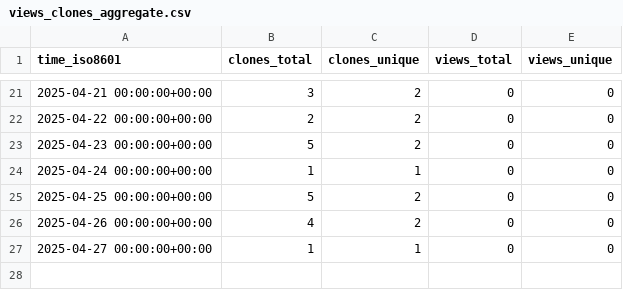
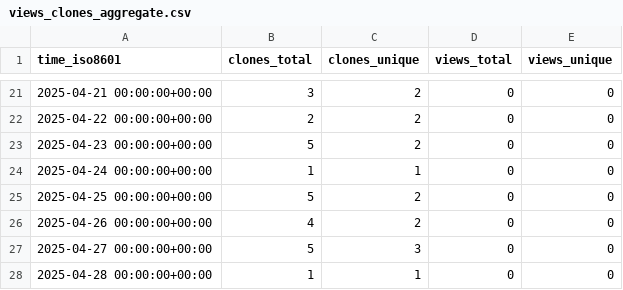
Before and after one commit to stablecaps/ice-cat-wrangler, a CSV file: stablecaps/ice-cat-wrangler/ghrs-data/views_clones_aggregate.csv, drawn as a sheet; only a part is shown, gaps mark what is left out.

```diff
--- a/stablecaps/ice-cat-wrangler/ghrs-data/views_clones_aggregate.csv
+++ b/stablecaps/ice-cat-wrangler/ghrs-data/views_clones_aggregate.csv
@@ -26,2 +26,3 @@ time_iso8601,clones_total,clones_unique,views_total,views_unique
 2025-04-26 00:00:00+00:00,4,2,0,0
-2025-04-27 00:00:00+00:00,1,1,0,0
+2025-04-27 00:00:00+00:00,5,3,0,0
+2025-04-28 00:00:00+00:00,1,1,0,0
```
Also changed, not shown: 1 other file.
